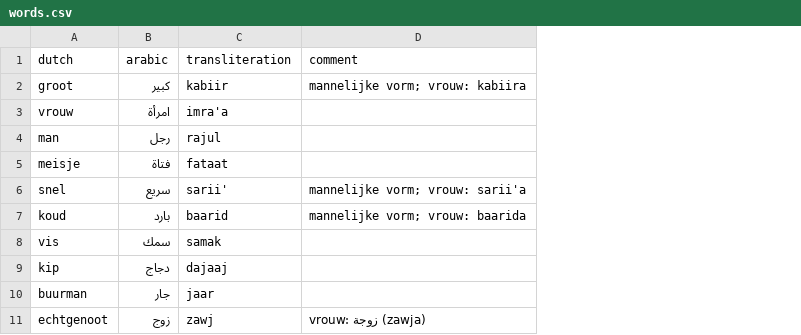
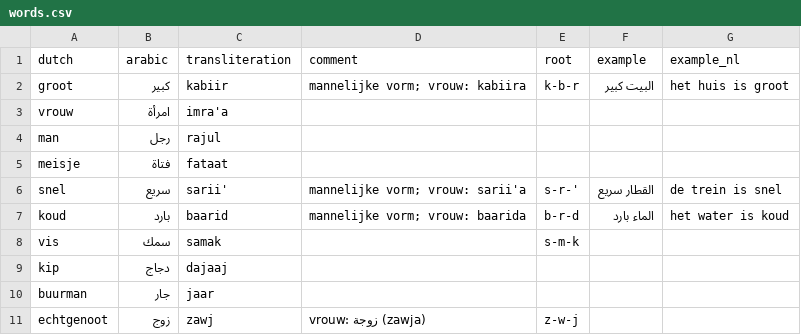
Before and after one commit to operdeck/ottolingo, a CSV file: data/Basis/words.csv, drawn as a sheet; only a part is shown; the diff names each change by its address in the sheet, - before the commit and + after, or states it on an @@ line.

```diff
--- a/data/Basis/words.csv
+++ b/data/Basis/words.csv
+column E (root), rows 2-11: k-b-r |  |  |  | s-r-' | b-r-d | s-m-k |  |  | z-w-j
+column F (example), rows 2-7: البيت كبير |  |  |  | القطار سريع | الماء بارد
+column G (example_nl), rows 2-7: het huis is groot |  |  |  | de trein is snel | het water is koud
```
Also changed, not shown: 5 other files.
